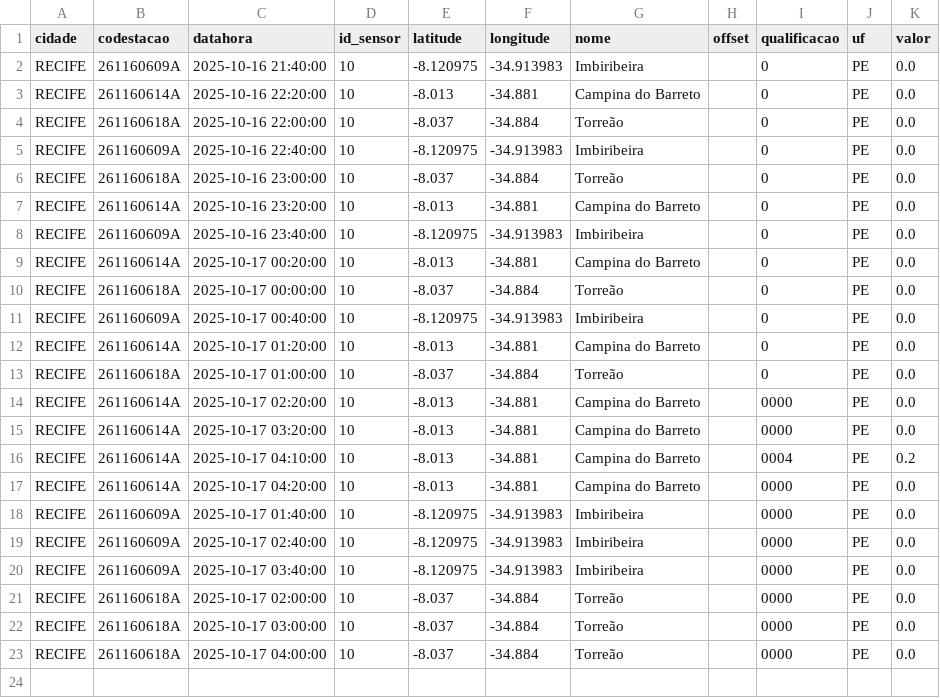
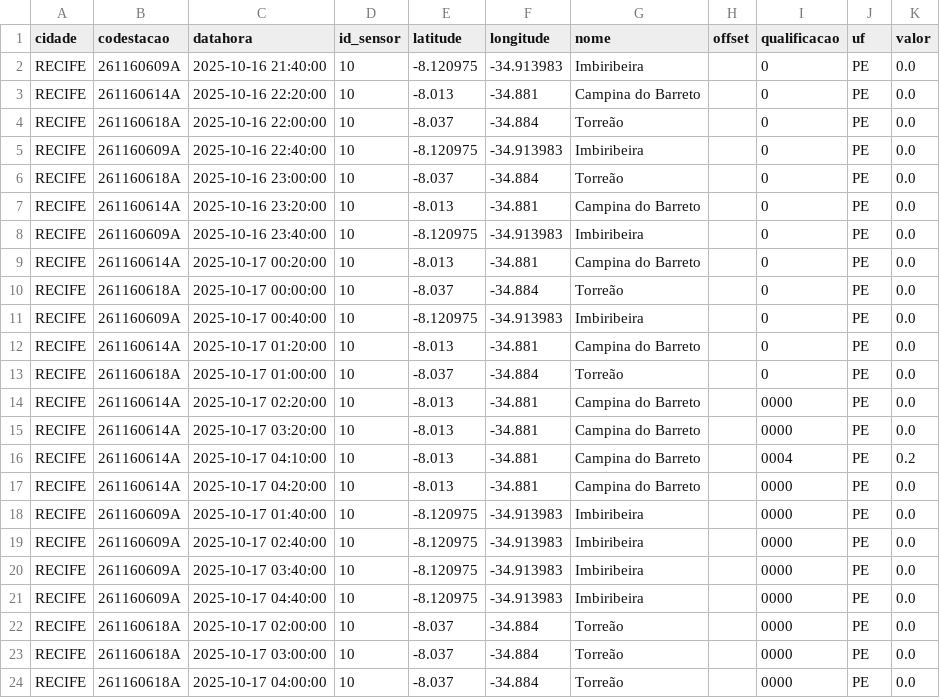
Before and after one commit to RafaellaB/Diagramas-de-risco-din-mico, a CSV file: chuva_recife_2025-10-17.csv, drawn as a sheet.

```diff
--- a/chuva_recife_2025-10-17.csv
+++ b/chuva_recife_2025-10-17.csv
@@ -20,2 +20,3 @@ RECIFE,261160609A,2025-10-17 02:40:00,10,-8.120975,-34.913983,Imbiribeira,,0000,
 RECIFE,261160609A,2025-10-17 03:40:00,10,-8.120975,-34.913983,Imbiribeira,,0000,PE,0.0
+RECIFE,261160609A,2025-10-17 04:40:00,10,-8.120975,-34.913983,Imbiribeira,,0000,PE,0.0
 RECIFE,261160618A,2025-10-17 02:00:00,10,-8.037,-34.884,Torreão,,0000,PE,0.0
```
